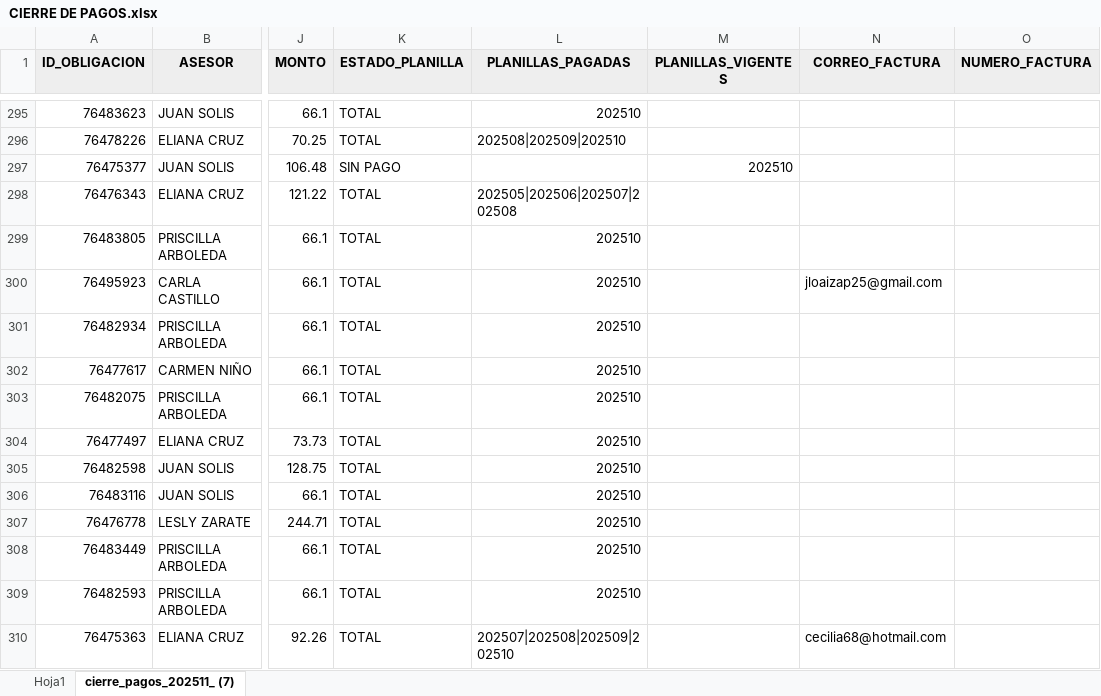
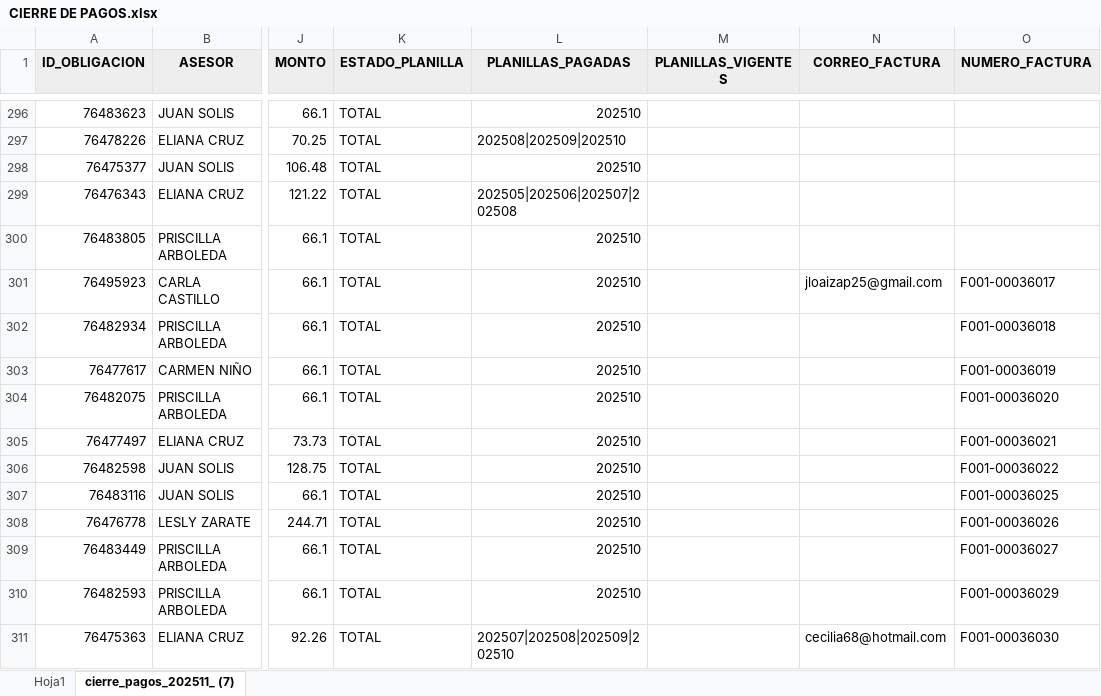
Before and after one commit to isaac24012000-oss/AFP-ANALISIS-2025, an Excel workbook: CIERRE DE PAGOS.xlsx, sheet cierre_pagos_202511_ (7), drawn as a sheet; only a part is shown, gaps mark what is left out; values as stored, in another font and other column widths than the file's, no borders; addresses are those after the commit; the diff covers the shown part only; the diff names each change by its address in the sheet, - before the commit and + after, or states it on an @@ line.

```diff
--- a/CIERRE DE PAGOS.xlsx (sheet cierre_pagos_202511_ (7))
+++ b/CIERRE DE PAGOS.xlsx (sheet cierre_pagos_202511_ (7))
-K298 (ESTADO_PLANILLA): SIN PAGO
+K298 (ESTADO_PLANILLA): TOTAL
-L298 (PLANILLAS_PAGADAS): (empty)
+L298 (PLANILLAS_PAGADAS): 202510
-M298 (PLANILLAS_VIGENTES): 202510
+M298 (PLANILLAS_VIGENTES): (empty)
-O301 (NUMERO_FACTURA): (empty)
+O301 (NUMERO_FACTURA): F001-00036017
-O302 (NUMERO_FACTURA): (empty)
+O302 (NUMERO_FACTURA): F001-00036018
-O303 (NUMERO_FACTURA): (empty)
+O303 (NUMERO_FACTURA): F001-00036019
-O304 (NUMERO_FACTURA): (empty)
+O304 (NUMERO_FACTURA): F001-00036020
-O305 (NUMERO_FACTURA): (empty)
+O305 (NUMERO_FACTURA): F001-00036021
-O306 (NUMERO_FACTURA): (empty)
+O306 (NUMERO_FACTURA): F001-00036022
-O307 (NUMERO_FACTURA): (empty)
+O307 (NUMERO_FACTURA): F001-00036025
-O308 (NUMERO_FACTURA): (empty)
+O308 (NUMERO_FACTURA): F001-00036026
-O309 (NUMERO_FACTURA): (empty)
+O309 (NUMERO_FACTURA): F001-00036027
-O310 (NUMERO_FACTURA): (empty)
+O310 (NUMERO_FACTURA): F001-00036029
-O311 (NUMERO_FACTURA): (empty)
+O311 (NUMERO_FACTURA): F001-00036030
```
Also changed, not shown: 89 added rows and 37 edited cells elsewhere in this sheet, 1 other file.
